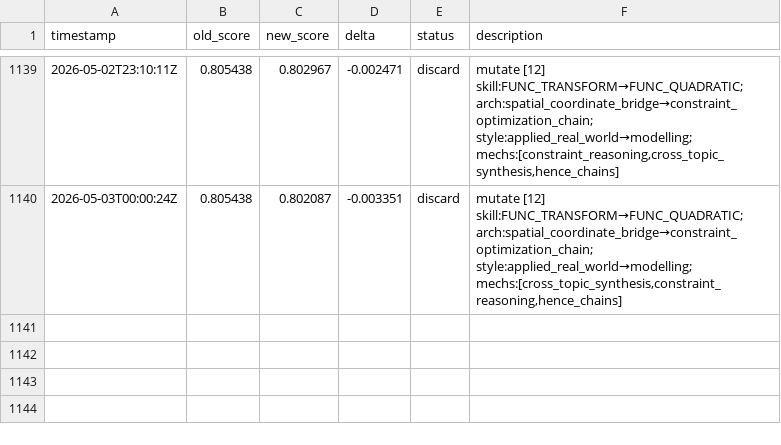
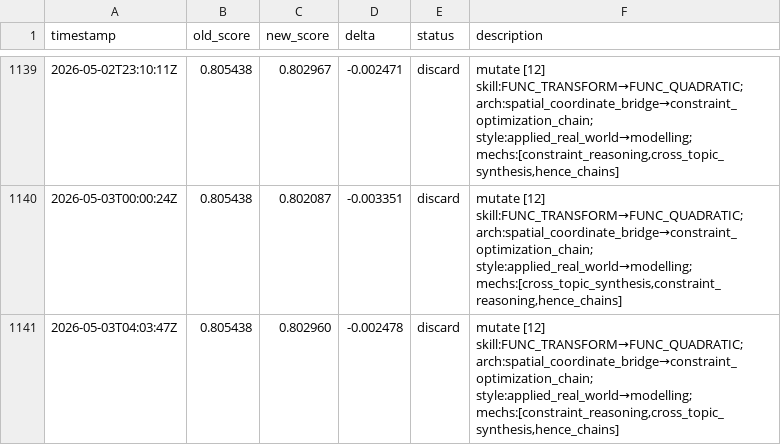
Before and after one commit to jhk7784/autoquestions, a TSV file: results.tsv, drawn as a sheet; only a part is shown, gaps mark what is left out.

Commit message:
cycle: run-25269379970

```diff
--- a/results.tsv
+++ b/results.tsv
@@ -1140 +1140,2 @@ timestamp	old_score	new_score	delta	status	description
 2026-05-03T00:00:24Z	0.805438	0.802087	-0.003351	discard	mutate [12] skill:FUNC_TRANSFORM→FUNC_QUADRATIC; arch:spatial_coordinate_bridge→constraint_optimization_chain; style:applied_real_world→modelling; mechs:[cross_topic_synthesis,constraint_reasoning,hence_chains]
+2026-05-03T04:03:47Z	0.805438	0.802960	-0.002478	discard	mutate [12] skill:FUNC_TRANSFORM→FUNC_QUADRATIC; arch:spatial_coordinate_bridge→constraint_optimization_chain; style:applied_real_world→modelling; mechs:[constraint_reasoning,cross_topic_synthesis,hence_chains]
```
